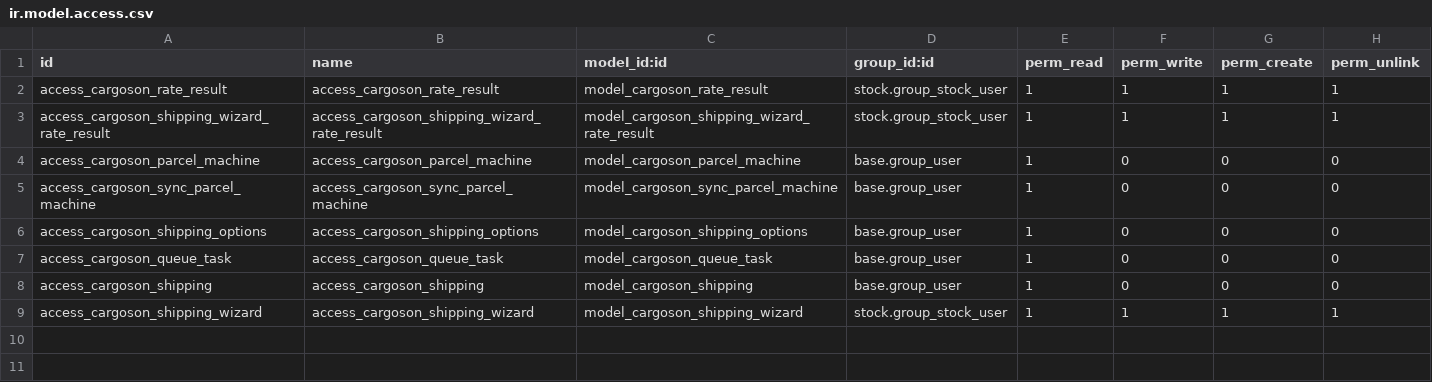
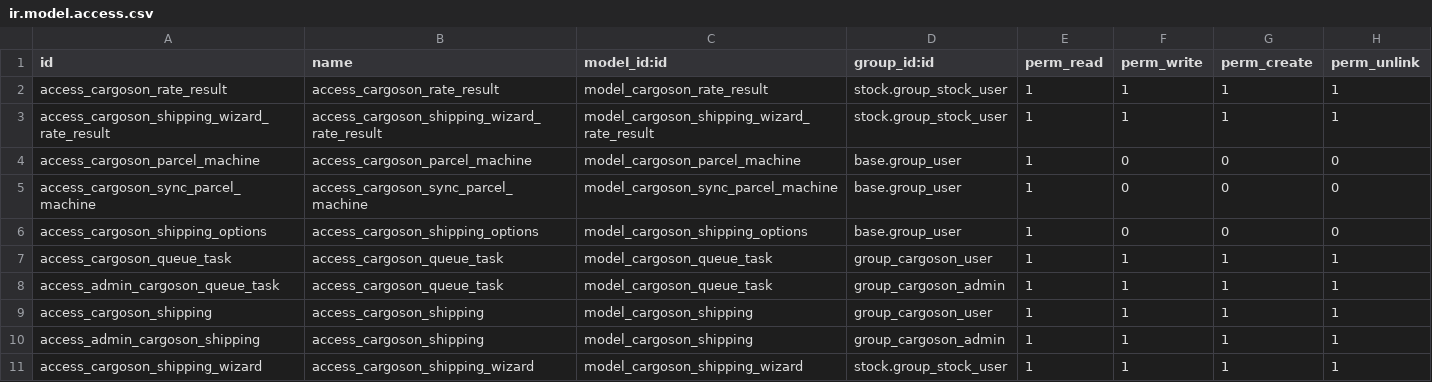
Before and after one commit to avalahEE/cargoson, a CSV file: delivery_cargoson/security/ir.model.access.csv, drawn as a sheet.

Commit message:
[ADD] Cargoson - manual Cargoson data update button on stock picking

```diff
--- a/delivery_cargoson/security/ir.model.access.csv
+++ b/delivery_cargoson/security/ir.model.access.csv
@@ -6,4 +6,6 @@ access_cargoson_sync_parcel_machine,access_cargoson_sync_parcel_machine,model_ca
 access_cargoson_shipping_options,access_cargoson_shipping_options,model_cargoson_shipping_options,base.group_user,1,0,0,0
-access_cargoson_queue_task,access_cargoson_queue_task,model_cargoson_queue_task,base.group_user,1,0,0,0
-access_cargoson_shipping,access_cargoson_shipping,model_cargoson_shipping,base.group_user,1,0,0,0
+access_cargoson_queue_task,access_cargoson_queue_task,model_cargoson_queue_task,group_cargoson_user,1,1,1,1
+access_admin_cargoson_queue_task,access_cargoson_queue_task,model_cargoson_queue_task,group_cargoson_admin,1,1,1,1
+access_cargoson_shipping,access_cargoson_shipping,model_cargoson_shipping,group_cargoson_user,1,1,1,1
+access_admin_cargoson_shipping,access_cargoson_shipping,model_cargoson_shipping,group_cargoson_admin,1,1,1,1
 access_cargoson_shipping_wizard,access_cargoson_shipping_wizard,model_cargoson_shipping_wizard,stock.group_stock_user,1,1,1,1
```
Also changed, not shown: 5 other files.
